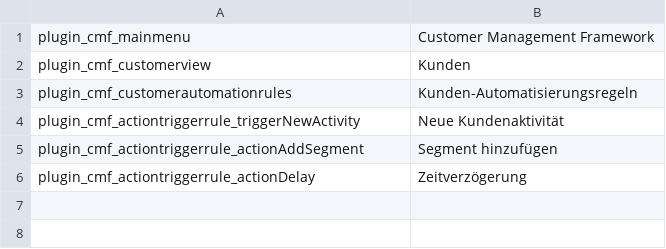
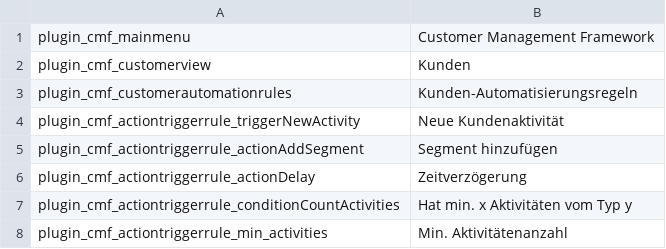
Before and after one commit to pimcore/customer-data-framework, a CSV file: texts/de.csv, drawn as a sheet.

Commit message:
add conditions to ActionTrigger rules

```diff
--- a/texts/de.csv
+++ b/texts/de.csv
@@ -6 +6,3 @@ plugin_cmf_actiontriggerrule_actionAddSegment,Segment hinzufügen
 plugin_cmf_actiontriggerrule_actionDelay,Zeitverzögerung
+plugin_cmf_actiontriggerrule_conditionCountActivities,Hat min. x Aktivitäten vom Typ y
+plugin_cmf_actiontriggerrule_min_activities,Min. Aktivitätenanzahl
```
Also changed, not shown: texts/en.csv, 25 other files.
